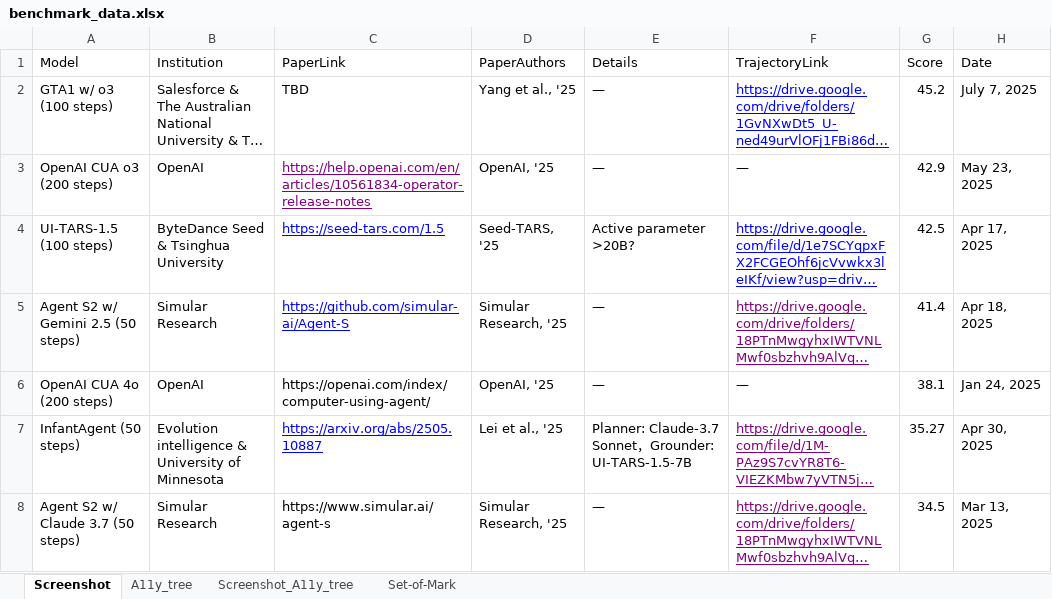
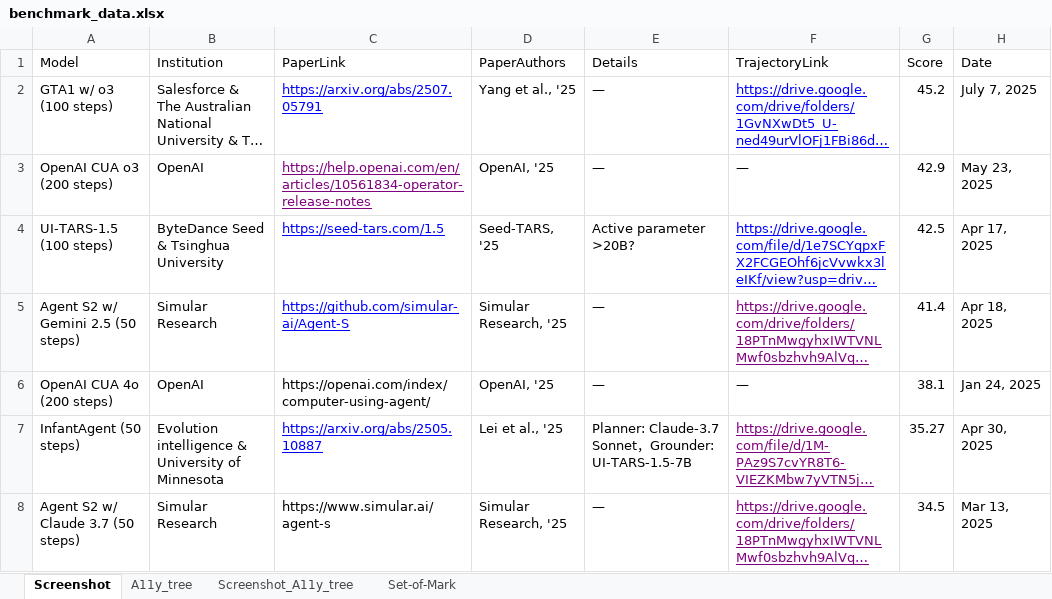
Before and after one commit to OS-World/OS-World.github.io, an Excel workbook: static/data/benchmark_data.xlsx, sheet Screenshot, drawn as a sheet; only a part is shown; long unchanged cells end in …; values as stored, in another font and other column widths than the file's, no borders; the diff names each change by its address in the sheet, - before the commit and + after, or states it on an @@ line.

Commit message:
Update benchmark_data.xlsx with further updated performance metrics for enhanced analysis and reporting.

```diff
--- a/static/data/benchmark_data.xlsx (sheet Screenshot)
+++ b/static/data/benchmark_data.xlsx (sheet Screenshot)
-C2 (PaperLink): TBD
+C2 (PaperLink): https://arxiv.org/abs/2507.05791
@@ C2 underline: off → on, text colour: black → #0000FF @@
```
